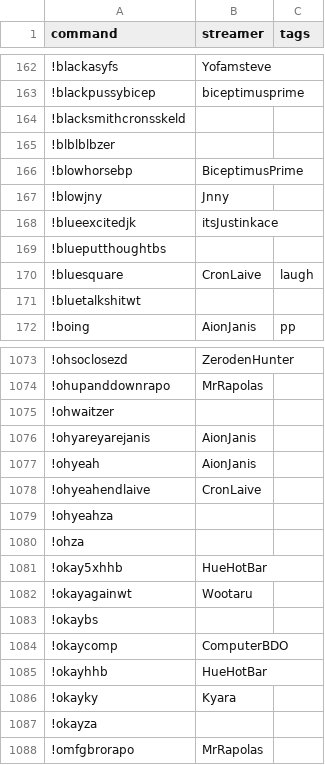
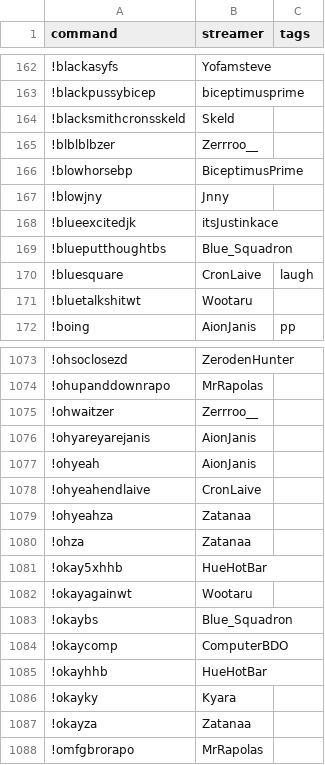
Before and after one commit to aionjanis/aionjanis.github.io, a CSV file: commands.csv, drawn as a sheet; only a part is shown, gaps mark what is left out; the diff covers the shown part only.

```diff
--- a/commands.csv
+++ b/commands.csv
@@ -163,4 +163,4 @@ command,streamer,tags
 !blackpussybicep,biceptimusprime,
-!blacksmithcronsskeld,,
-!blblblbzer,,
+!blacksmithcronsskeld,Skeld,
+!blblblbzer,Zerrroo__,
 !blowhorsebp,BiceptimusPrime,
@@ -168,5 +168,5 @@ command,streamer,tags
 !blueexcitedjk,itsJustinkace,
-!blueputthoughtbs,,
+!blueputthoughtbs,Blue_Squadron,
 !bluesquare,CronLaive,laugh
-!bluetalkshitwt,,
+!bluetalkshitwt,Wootaru,
 !boing,AionJanis,pp
@@ -1074,3 +1074,3 @@ command,streamer,tags
 !ohupanddownrapo,MrRapolas,
-!ohwaitzer,,
+!ohwaitzer,Zerrroo__,
 !ohyareyarejanis,AionJanis,
@@ -1078,7 +1078,7 @@ command,streamer,tags
 !ohyeahendlaive,CronLaive,
-!ohyeahza,,
-!ohza,,
+!ohyeahza,Zatanaa,
+!ohza,Zatanaa,
 !okay5xhhb,HueHotBar,
 !okayagainwt,Wootaru,
-!okaybs,,
+!okaybs,Blue_Squadron,
 !okaycomp,ComputerBDO,
@@ -1086,3 +1086,3 @@ command,streamer,tags
 !okayky,Kyara,
-!okayza,,
+!okayza,Zatanaa,
 !omfgbrorapo,MrRapolas,
```
Also changed, not shown: 170 edited cells elsewhere in this file.
